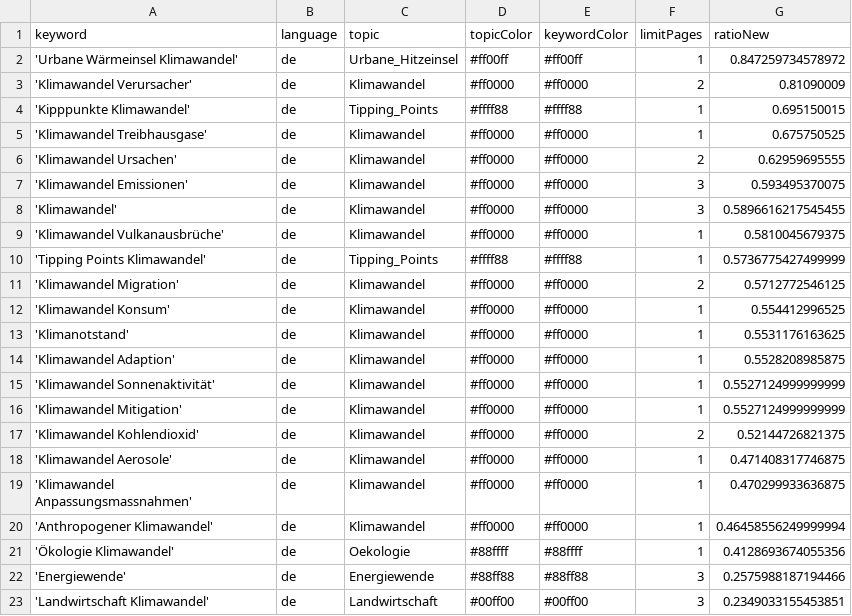
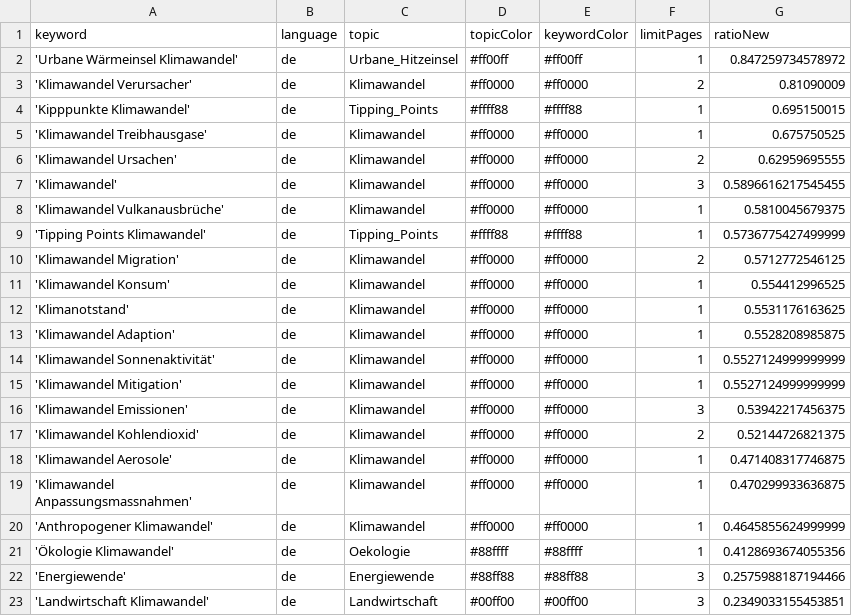
Before and after one commit to claba-news/climateIsComing, a CSV file: keywords.csv, drawn as a sheet; only a part is shown.

```diff
--- a/keywords.csv
+++ b/keywords.csv
@@ -6,3 +6,2 @@ keyword,language,topic,topicColor,keywordColor,limitPages,ratioNew
 'Klimawandel Ursachen',de,Klimawandel,#ff0000,#ff0000,2,0.62959695555
-'Klimawandel Emissionen',de,Klimawandel,#ff0000,#ff0000,3,0.593495370075
 'Klimawandel',de,Klimawandel,#ff0000,#ff0000,3,0.5896616217545455
@@ -16,2 +15,3 @@ keyword,language,topic,topicColor,keywordColor,limitPages,ratioNew
 'Klimawandel Mitigation',de,Klimawandel,#ff0000,#ff0000,1,0.5527124999999999
+'Klimawandel Emissionen',de,Klimawandel,#ff0000,#ff0000,3,0.53942217456375
 'Klimawandel Kohlendioxid',de,Klimawandel,#ff0000,#ff0000,2,0.52144726821375
@@ -19,3 +19,3 @@ keyword,language,topic,topicColor,keywordColor,limitPages,ratioNew
 'Klimawandel Anpassungsmassnahmen',de,Klimawandel,#ff0000,#ff0000,1,0.470299933636875
-'Anthropogener Klimawandel',de,Klimawandel,#ff0000,#ff0000,1,0.46458556249999994
+'Anthropogener Klimawandel',de,Klimawandel,#ff0000,#ff0000,1,0.4645855624999999
 'Ökologie Klimawandel',de,Oekologie,#88ffff,#88ffff,1,0.4128693674055356
```
Also changed, not shown: csv/news_2026_08.csv.
